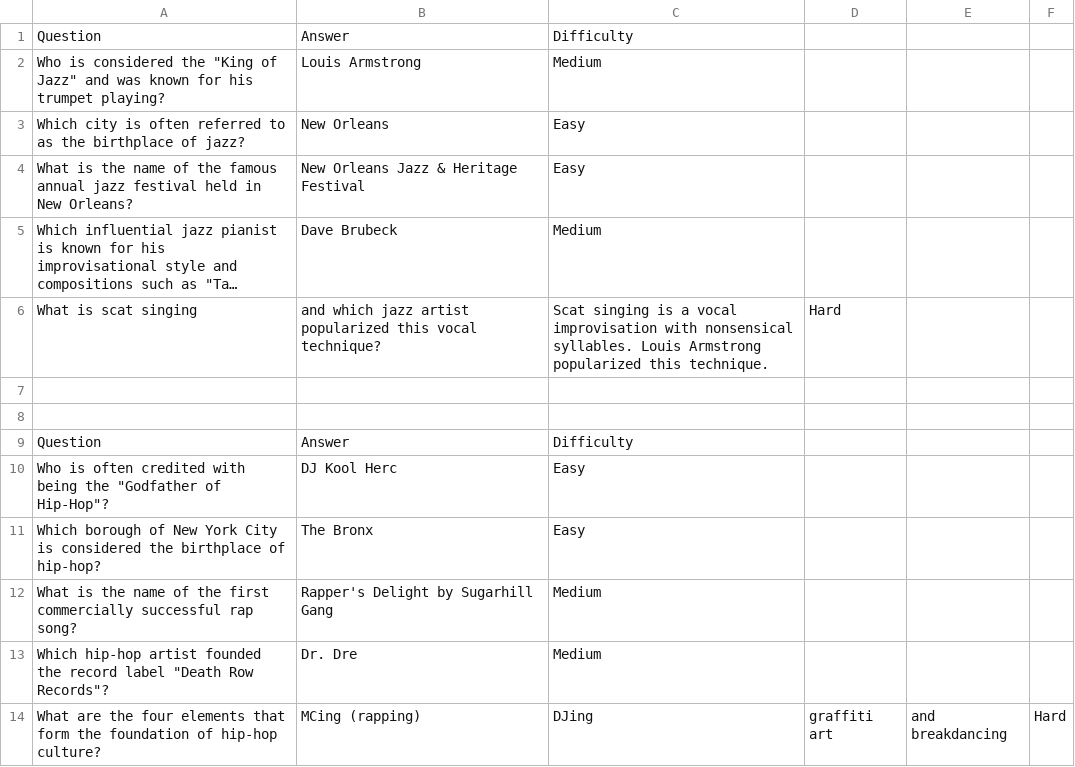
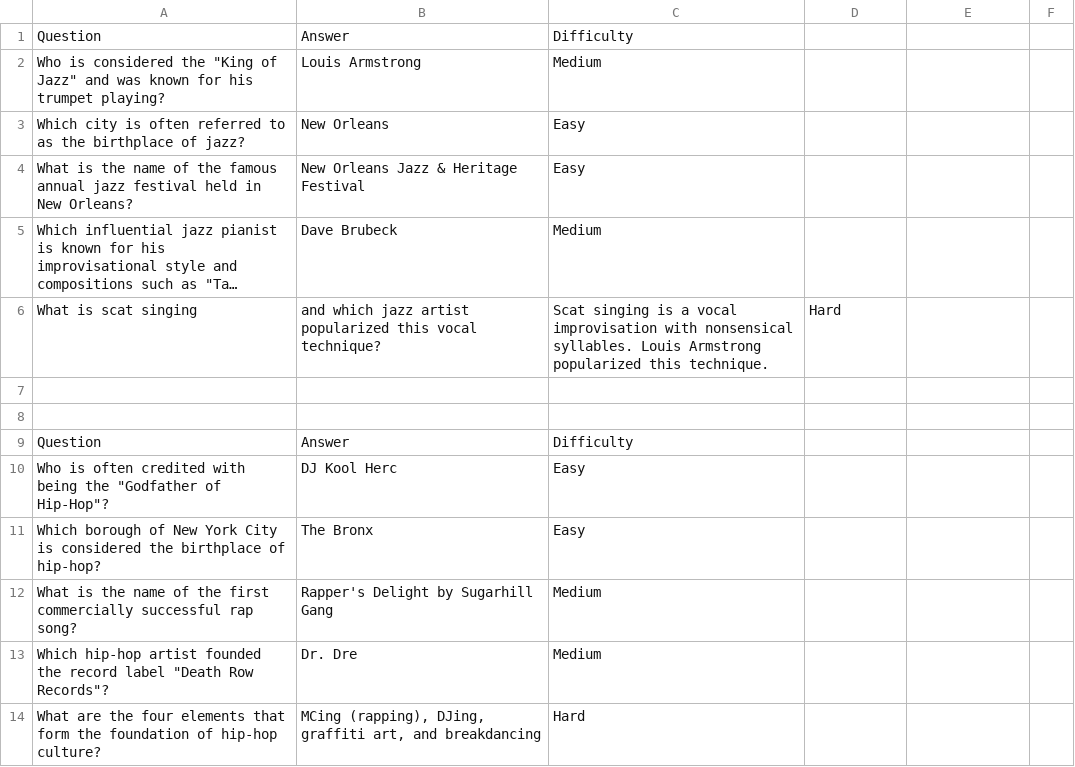
Before and after one commit to ntruter42/genre-guru-tm, a CSV file: csv/answers.csv, drawn as a sheet; long unchanged cells end in …; removed rows and columns are numbered as before the commit, all else as after; the diff names each change by its address in the sheet, - before the commit and + after, or states it on an @@ line.

```diff
--- a/csv/answers.csv
+++ b/csv/answers.csv
-row 14: What are the four elements that form the foundation of hip-hop culture? | MCing (rapping) | DJing | graffiti art | and breakdancing | Hard
+row 14: What are the four elements that form the foundation of hip-hop culture? | MCing (rapping), DJing, graffiti art, and breakdancing | Hard
```
Also changed, not shown: csv/questions.csv, 4 other files.
